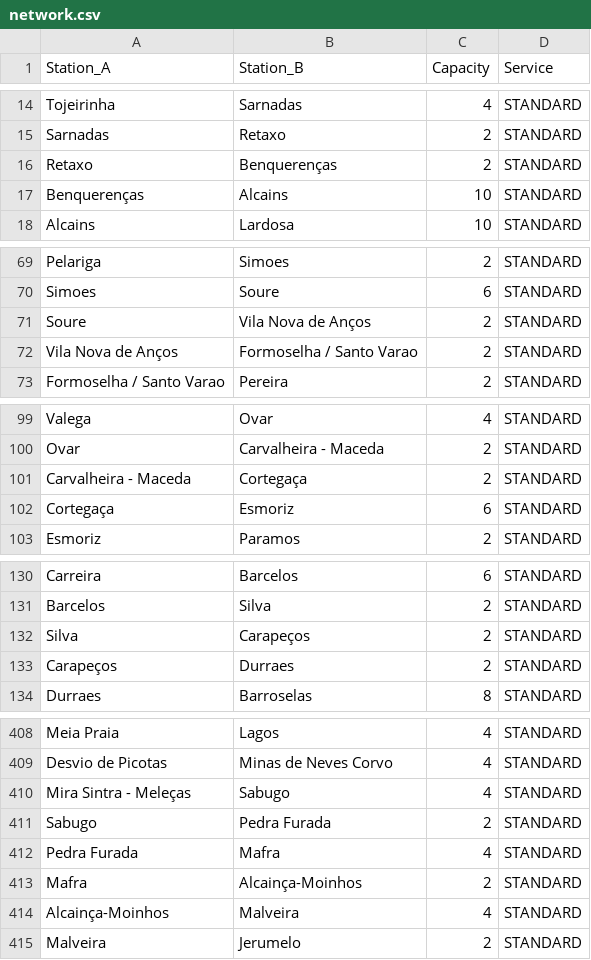
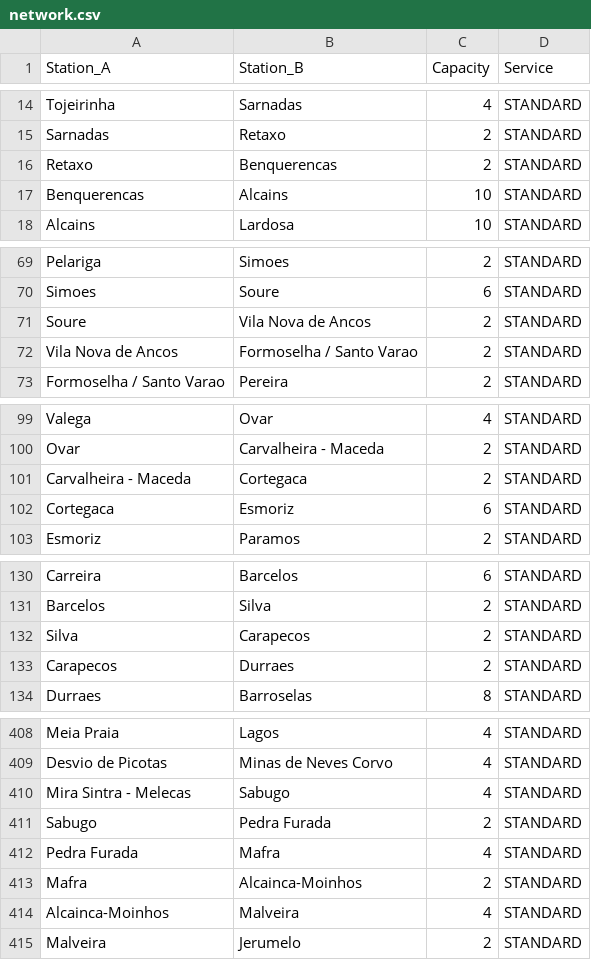
Before and after one commit to marco-vb/FEUP-railway-system, a CSV file: data/network.csv, drawn as a sheet; only a part is shown, gaps mark what is left out; the diff covers the shown part only.

```diff
--- a/data/network.csv
+++ b/data/network.csv
@@ -15,4 +15,4 @@ Tojeirinha,Sarnadas,4,STANDARD
 Sarnadas,Retaxo,2,STANDARD
-Retaxo,Benquerenças,2,STANDARD
-Benquerenças,Alcains,10,STANDARD
+Retaxo,Benquerencas,2,STANDARD
+Benquerencas,Alcains,10,STANDARD
 Alcains,Lardosa,10,STANDARD
@@ -70,4 +70,4 @@ Pelariga,Simoes,2,STANDARD
 Simoes,Soure,6,STANDARD
-Soure,Vila Nova de Anços,2,STANDARD
-Vila Nova de Anços,Formoselha / Santo Varao,2,STANDARD
+Soure,Vila Nova de Ancos,2,STANDARD
+Vila Nova de Ancos,Formoselha / Santo Varao,2,STANDARD
 Formoselha / Santo Varao,Pereira,2,STANDARD
@@ -100,4 +100,4 @@ Valega,Ovar,4,STANDARD
 Ovar,Carvalheira - Maceda,2,STANDARD
-Carvalheira - Maceda,Cortegaça,2,STANDARD
-Cortegaça,Esmoriz,6,STANDARD
+Carvalheira - Maceda,Cortegaca,2,STANDARD
+Cortegaca,Esmoriz,6,STANDARD
 Esmoriz,Paramos,2,STANDARD
@@ -131,4 +131,4 @@ Carreira,Barcelos,6,STANDARD
 Barcelos,Silva,2,STANDARD
-Silva,Carapeços,2,STANDARD
-Carapeços,Durraes,2,STANDARD
+Silva,Carapecos,2,STANDARD
+Carapecos,Durraes,2,STANDARD
 Durraes,Barroselas,8,STANDARD
@@ -409,7 +409,7 @@ Meia Praia,Lagos,4,STANDARD
 Desvio de Picotas,Minas de Neves Corvo,4,STANDARD
-Mira Sintra - Meleças,Sabugo,4,STANDARD
+Mira Sintra - Melecas,Sabugo,4,STANDARD
 Sabugo,Pedra Furada,2,STANDARD
 Pedra Furada,Mafra,4,STANDARD
-Mafra,Alcainça-Moinhos,2,STANDARD
-Alcainça-Moinhos,Malveira,4,STANDARD
+Mafra,Alcainca-Moinhos,2,STANDARD
+Alcainca-Moinhos,Malveira,4,STANDARD
 Malveira,Jerumelo,2,STANDARD
```
Also changed, not shown: 54 edited cells elsewhere in this file.
